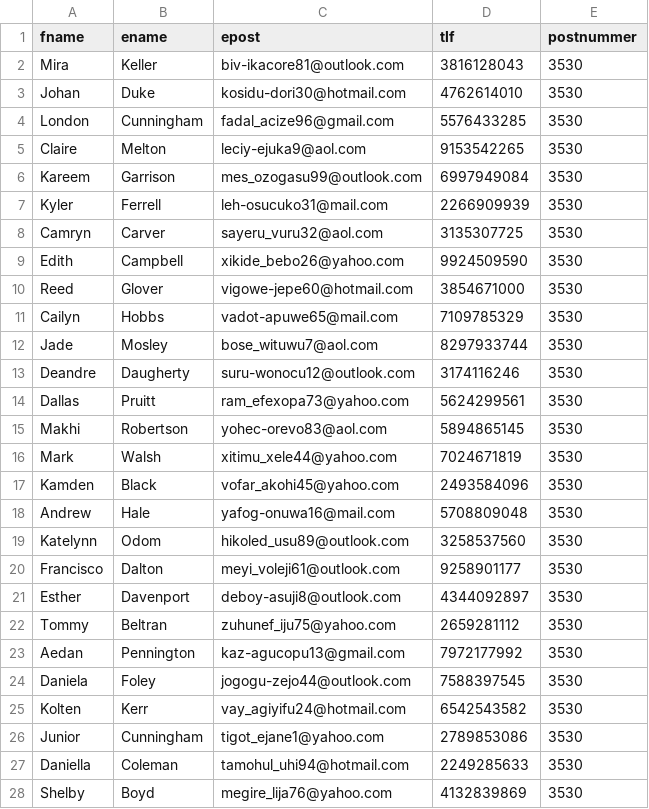
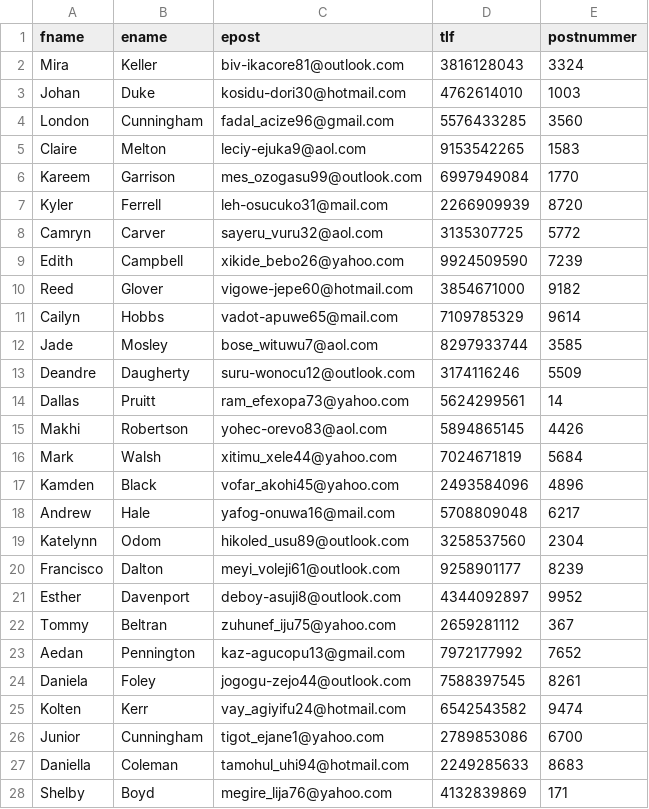
Before and after one commit to iivvooo/SQL, a CSV file: randoms.csv, drawn as a sheet; only a part is shown; the diff covers the shown part only.

```diff
--- a/randoms.csv
+++ b/randoms.csv
@@ -1,28 +1,28 @@
 fname,ename,epost,tlf,postnummer
-Mira,Keller,biv-ikacore81@outlook.com,3816128043,3530
-Johan,Duke,kosidu-dori30@hotmail.com,4762614010,3530
-London,Cunningham,fadal_acize96@gmail.com,5576433285,3530
-Claire,Melton,leciy-ejuka9@aol.com,9153542265,3530
-Kareem,Garrison,mes_ozogasu99@outlook.com,6997949084,3530
-Kyler,Ferrell,leh-osucuko31@mail.com,2266909939,3530
-Camryn,Carver,sayeru_vuru32@aol.com,3135307725,3530
-Edith,Campbell,xikide_bebo26@yahoo.com,9924509590,3530
-Reed,Glover,vigowe-jepe60@hotmail.com,3854671000,3530
-Cailyn,Hobbs,vadot-apuwe65@mail.com,7109785329,3530
-Jade,Mosley,bose_wituwu7@aol.com,8297933744,3530
-Deandre,Daugherty,suru-wonocu12@outlook.com,3174116246,3530
-Dallas,Pruitt,ram_efexopa73@yahoo.com,5624299561,3530
-Makhi,Robertson,yohec-orevo83@aol.com,5894865145,3530
-Mark,Walsh,xitimu_xele44@yahoo.com,7024671819,3530
-Kamden,Black,vofar_akohi45@yahoo.com,2493584096,3530
-Andrew,Hale,yafog-onuwa16@mail.com,5708809048,3530
-Katelynn,Odom,hikoled_usu89@outlook.com,3258537560,3530
-Francisco,Dalton,meyi_voleji61@outlook.com,9258901177,3530
-Esther,Davenport,deboy-asuji8@outlook.com,4344092897,3530
-Tommy,Beltran,zuhunef_iju75@yahoo.com,2659281112,3530
-Aedan,Pennington,kaz-agucopu13@gmail.com,7972177992,3530
-Daniela,Foley,jogogu-zejo44@outlook.com,7588397545,3530
-Kolten,Kerr,vay_agiyifu24@hotmail.com,6542543582,3530
-Junior,Cunningham,tigot_ejane1@yahoo.com,2789853086,3530
-Daniella,Coleman,tamohul_uhi94@hotmail.com,2249285633,3530
-Shelby,Boyd,megire_lija76@yahoo.com,4132839869,3530
+Mira,Keller,biv-ikacore81@outlook.com,3816128043,3324
+Johan,Duke,kosidu-dori30@hotmail.com,4762614010,1003
+London,Cunningham,fadal_acize96@gmail.com,5576433285,3560
+Claire,Melton,leciy-ejuka9@aol.com,9153542265,1583
+Kareem,Garrison,mes_ozogasu99@outlook.com,6997949084,1770
+Kyler,Ferrell,leh-osucuko31@mail.com,2266909939,8720
+Camryn,Carver,sayeru_vuru32@aol.com,3135307725,5772
+Edith,Campbell,xikide_bebo26@yahoo.com,9924509590,7239
+Reed,Glover,vigowe-jepe60@hotmail.com,3854671000,9182
+Cailyn,Hobbs,vadot-apuwe65@mail.com,7109785329,9614
+Jade,Mosley,bose_wituwu7@aol.com,8297933744,3585
+Deandre,Daugherty,suru-wonocu12@outlook.com,3174116246,5509
+Dallas,Pruitt,ram_efexopa73@yahoo.com,5624299561,14
+Makhi,Robertson,yohec-orevo83@aol.com,5894865145,4426
+Mark,Walsh,xitimu_xele44@yahoo.com,7024671819,5684
+Kamden,Black,vofar_akohi45@yahoo.com,2493584096,4896
+Andrew,Hale,yafog-onuwa16@mail.com,5708809048,6217
+Katelynn,Odom,hikoled_usu89@outlook.com,3258537560,2304
+Francisco,Dalton,meyi_voleji61@outlook.com,9258901177,8239
+Esther,Davenport,deboy-asuji8@outlook.com,4344092897,9952
+Tommy,Beltran,zuhunef_iju75@yahoo.com,2659281112,367
+Aedan,Pennington,kaz-agucopu13@gmail.com,7972177992,7652
+Daniela,Foley,jogogu-zejo44@outlook.com,7588397545,8261
+Kolten,Kerr,vay_agiyifu24@hotmail.com,6542543582,9474
+Junior,Cunningham,tigot_ejane1@yahoo.com,2789853086,6700
+Daniella,Coleman,tamohul_uhi94@hotmail.com,2249285633,8683
+Shelby,Boyd,megire_lija76@yahoo.com,4132839869,171
```
Also changed, not shown: 173 edited cells elsewhere in this file, 3 other files.
